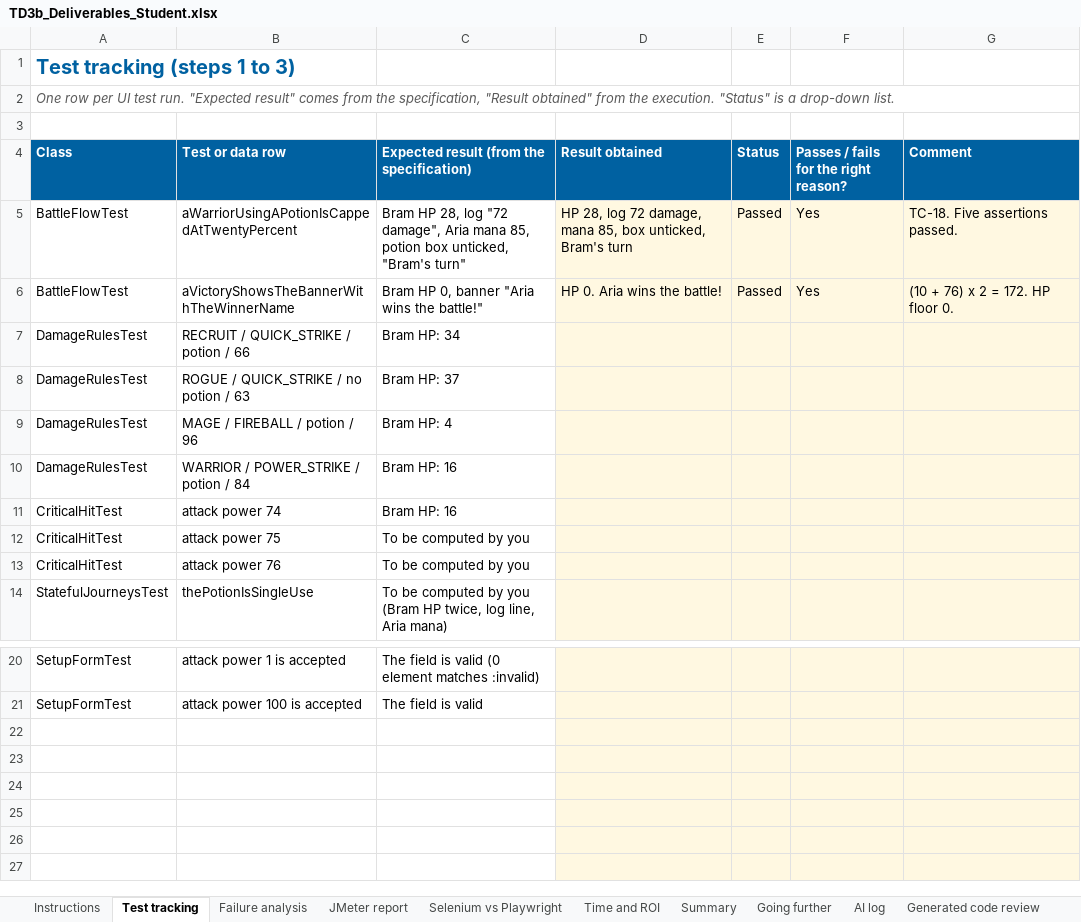
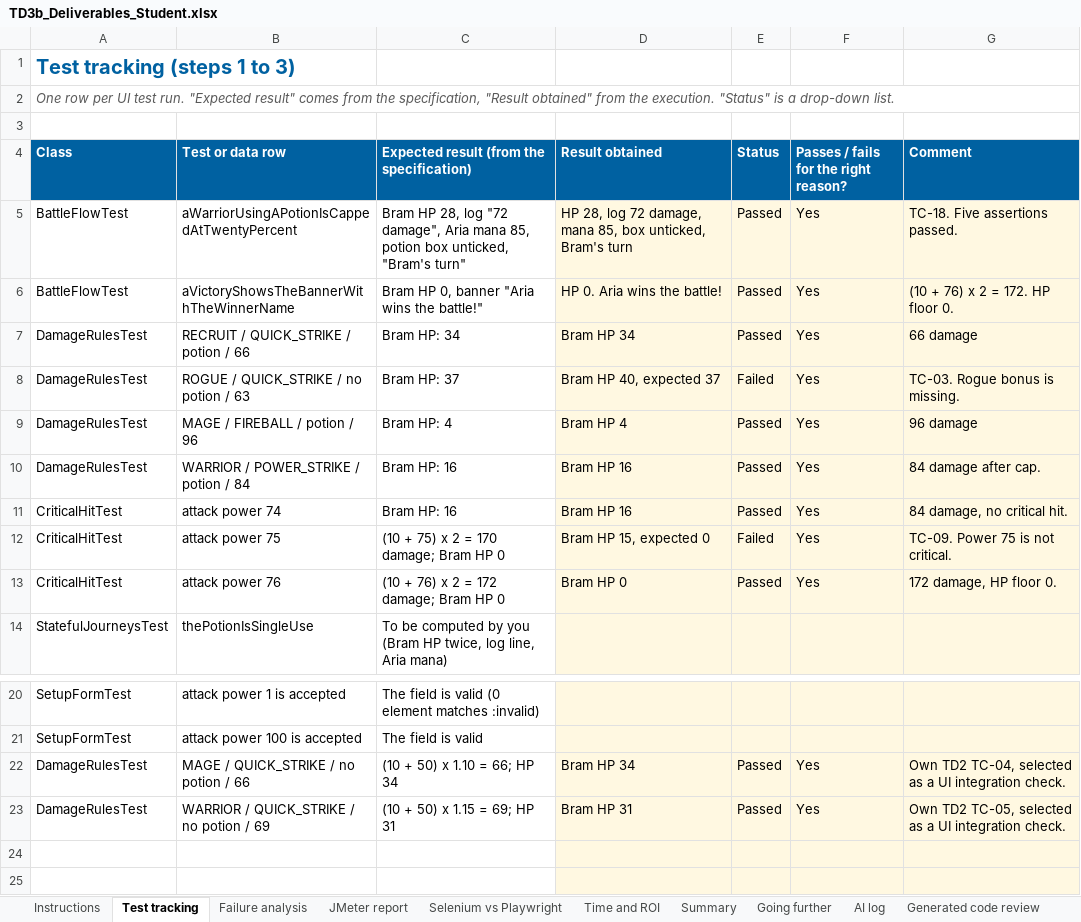
Before and after one commit to petitlang/TestAutomation, an Excel workbook: TD3b_Deliverables_Student.xlsx, sheet Test tracking, drawn as a sheet; only a part is shown, gaps mark what is left out; the shorter side is filled out with more unchanged rows; values as stored, in another font and other column widths than the file's, no borders; removed rows and columns are numbered as before the commit, all else as after; the diff names each change by its address in the sheet, - before the commit and + after, or states it on an @@ line.

Commit message:
Add TD3b damage rows and critical boundary tests

```diff
--- a/TD3b_Deliverables_Student.xlsx (sheet Test tracking)
+++ b/TD3b_Deliverables_Student.xlsx (sheet Test tracking)
-D7 (Result obtained): (empty)
+D7 (Result obtained): Bram HP 34
-E7 (Status): (empty)
+E7 (Status): Passed
-F7:F11: (empty)
+F7:F11: Yes
-G7 (Comment): (empty)
+G7 (Comment): 66 damage
-D8 (Result obtained): (empty)
+D8 (Result obtained): Bram HP 40, expected 37
-E8 (Status): (empty)
+E8 (Status): Failed
-G8 (Comment): (empty)
+G8 (Comment): TC-03. Rogue bonus is missing.
-D9 (Result obtained): (empty)
+D9 (Result obtained): Bram HP 4
-E9:E11 (Status): (empty)
+E9:E11 (Status): Passed
-G9 (Comment): (empty)
+G9 (Comment): 96 damage
-D10:D11 (Result obtained): (empty)
+D10:D11 (Result obtained): Bram HP 16
-G10 (Comment): (empty)
+G10 (Comment): 84 damage after cap.
-G11 (Comment): (empty)
+G11 (Comment): 84 damage, no critical hit.
-row 12: CriticalHitTest | attack power 75 | To be computed by you
-row 13: CriticalHitTest | attack power 76 | To be computed by you
+row 12: CriticalHitTest | attack power 75 | (10 + 75) x 2 = 170 damage; Bram HP 0 | Bram HP 15, expected 0 | Failed | Yes | TC-09. Power 75 is not critical.
+row 13: CriticalHitTest | attack power 76 | (10 + 76) x 2 = 172 damage; Bram HP 0 | Bram HP 0 | Passed | Yes | 172 damage, HP floor 0.
-row 22: (empty)
+row 22: DamageRulesTest | MAGE / QUICK_STRIKE / no potion / 66 | (10 + 50) x 1.10 = 66; HP 34 | Bram HP 34 | Passed | Yes | Own TD2 TC-04, selected as a UI integration check.
-row 23: (empty)
+row 23: DamageRulesTest | WARRIOR / QUICK_STRIKE / no potion / 69 | (10 + 50) x 1.15 = 69; HP 31 | Bram HP 31 | Passed | Yes | Own TD2 TC-05, selected as a UI integration check.
```
Also changed, not shown: sheet Time and ROI, sheet Questions, 3 other files.
